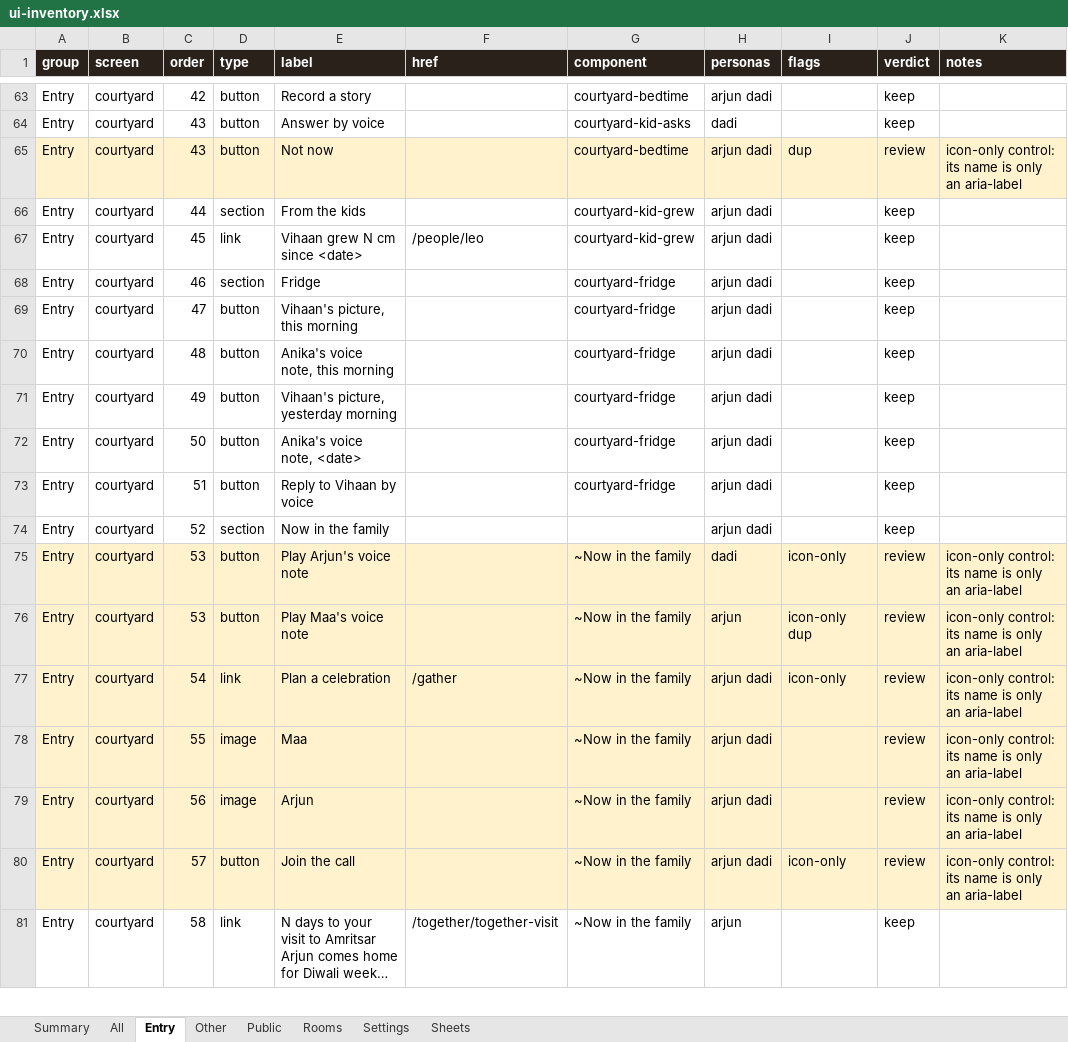
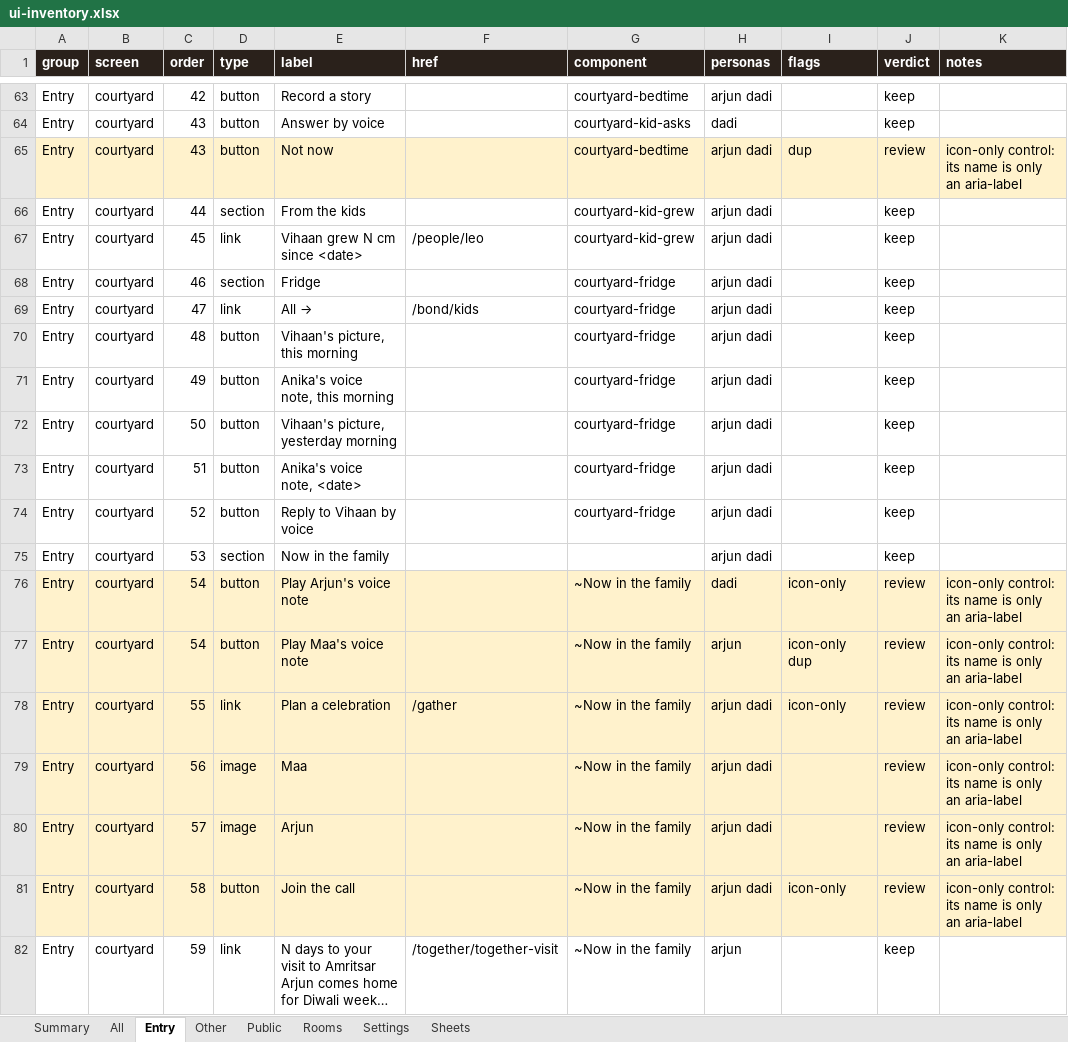
Before and after one commit to Sanjeevlabs/Nearer, an Excel workbook: docs/ui-inventory.xlsx, sheet Entry, drawn as a sheet; only a part is shown, gaps mark what is left out; long unchanged cells end in …; values as stored, in another font and other column widths than the file's, no borders; addresses are those after the commit; the diff covers the shown part only; the diff names each change by its address in the sheet, - before the commit and + after, or states it on an @@ line.

Commit message:
Kids tab in the Family room: /bond/kids (the kids, fridge, asked, bedtime stories, doorframes) from one GET /api/kids; fridge All link; window tile opens it

```diff
--- a/docs/ui-inventory.xlsx (sheet Entry)
+++ b/docs/ui-inventory.xlsx (sheet Entry)
+row 69: Entry | courtyard | 47 | link | All → | /bond/kids | courtyard-fridge | arjun dadi |  | keep
-C70 (order): 47
+C70 (order): 48
-C71 (order): 48
+C71 (order): 49
-C72 (order): 49
+C72 (order): 50
-C73 (order): 50
+C73 (order): 51
-C74 (order): 51
+C74 (order): 52
-C75 (order): 52
+C75 (order): 53
-C76:C77 (order): 53
+C76:C77 (order): 54
-C78 (order): 54
+C78 (order): 55
-C79 (order): 55
+C79 (order): 56
-C80 (order): 56
+C80 (order): 57
-C81 (order): 57
+C81 (order): 58
-C82 (order): 58
+C82 (order): 59
```
Also changed, not shown: 25 edited cells elsewhere in this sheet, sheet All, sheet Rooms, sheet Summary, sheet Other, sheet Sheets, 14 other files.
